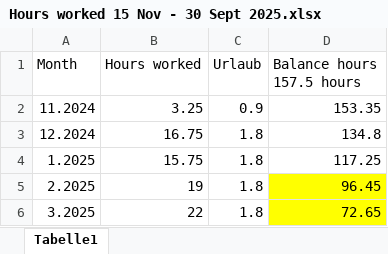
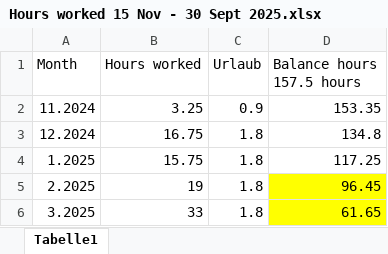
Before and after one commit to terriljoel/Arduino, an Excel workbook: Hours worked 15 Nov - 30 Sept 2025.xlsx, sheet Tabelle1, drawn as a sheet; values as stored, in another font and other column widths than the file's, no borders; the diff names each change by its address in the sheet, - before the commit and + after, or states it on an @@ line.

Commit message:
hours

```diff
--- a/Hours worked 15 Nov - 30 Sept 2025.xlsx (sheet Tabelle1)
+++ b/Hours worked 15 Nov - 30 Sept 2025.xlsx (sheet Tabelle1)
-B6 (Hours worked): 22
+B6 (Hours worked): 33
-D6 (Balance hours 157.5 hours): 72.65
+D6 (Balance hours 157.5 hours): 61.65
```
Also changed, not shown: Stundenzettel_Hiwis_Nazareth_2503.xlsx, 4 other files.
